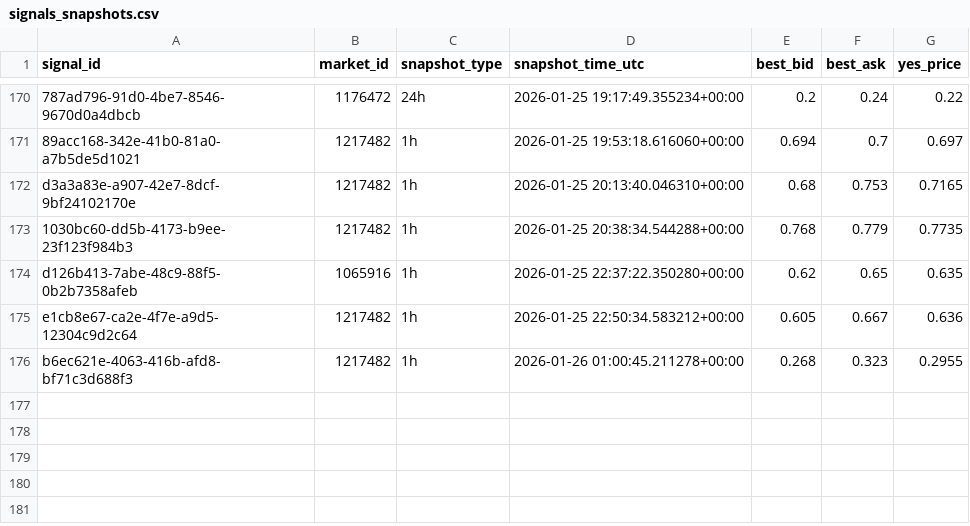
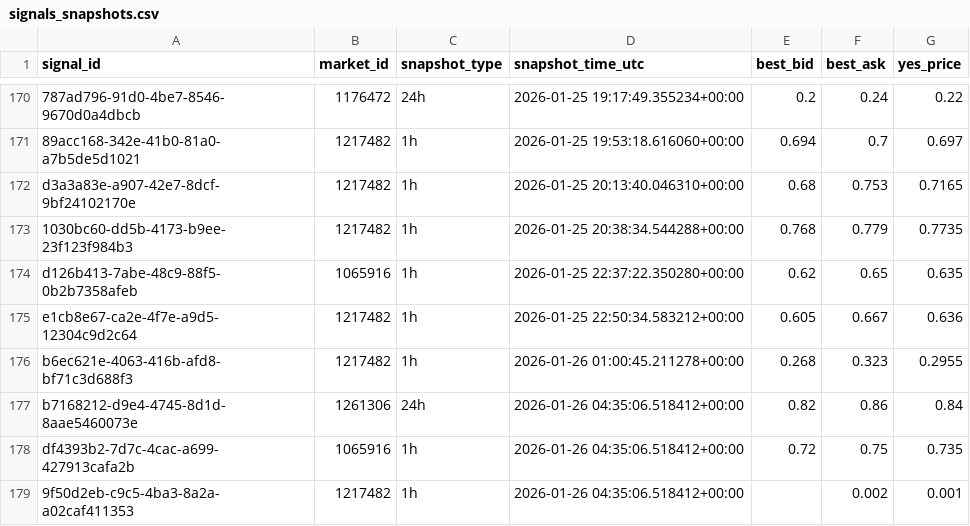
Before and after one commit to arshak-avagyan/fetch_data_test_repo, a CSV file: data/signals_snapshots.csv, drawn as a sheet; only a part is shown, gaps mark what is left out.

Commit message:
Workflow Run
Files changed:
M	data/market_change.csv
M	data/polymarket_flat_markets_t0.csv
M	data/polymarket_flat_markets_t1.csv
M	data/signals.csv
M	data/signals_merged.csv
M	data/signals_snapshots.csv

```diff
--- a/data/signals_snapshots.csv
+++ b/data/signals_snapshots.csv
@@ -176 +176,4 @@ e1cb8e67-ca2e-4f7e-a9d5-12304c9d2c64,1217482,1h,2026-01-25 22:50:34.583212+00:00
 b6ec621e-4063-416b-afd8-bf71c3d688f3,1217482,1h,2026-01-26 01:00:45.211278+00:00,0.268,0.323,0.2955
+b7168212-d9e4-4745-8d1d-8aae5460073e,1261306,24h,2026-01-26 04:35:06.518412+00:00,0.82,0.86,0.84
+df4393b2-7d7c-4cac-a699-427913cafa2b,1065916,1h,2026-01-26 04:35:06.518412+00:00,0.72,0.75,0.735
+9f50d2eb-c9c5-4ba3-8a2a-a02caf411353,1217482,1h,2026-01-26 04:35:06.518412+00:00,,0.002,0.001
```
Also changed, not shown: data/signals.csv, data/signals_merged.csv, 2 other files.
